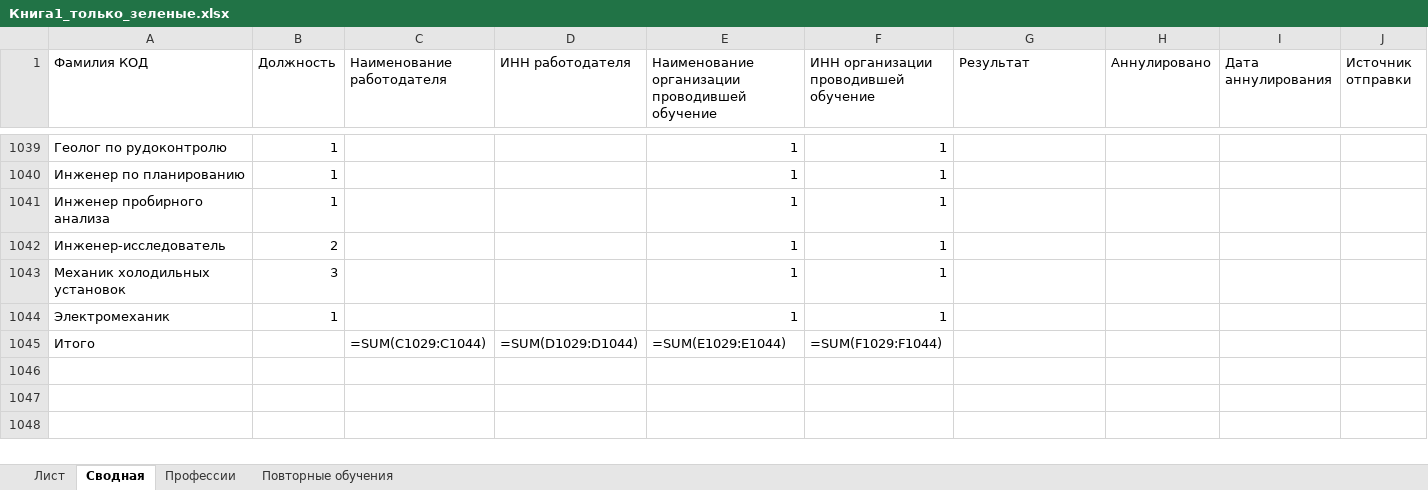
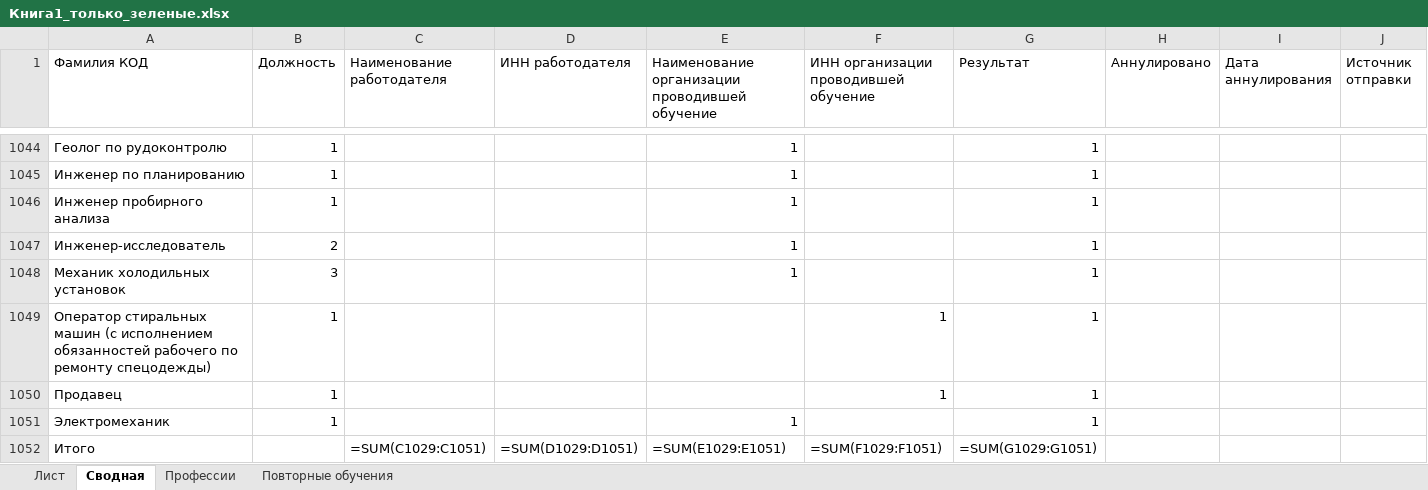
Before and after one commit to lysakalenushka-hash/-, an Excel workbook: Книга1_только_зеленые.xlsx, sheet Сводная, drawn as a sheet; only a part is shown, gaps mark what is left out; values as stored, in another font and other column widths than the file's, no cell formats; formulas without a stored value are shown as written; addresses are those after the commit; rows hold the shown columns only; the diff covers the shown part only; the diff names each change by its address in the sheet, - before the commit and + after, or states it on an @@ line.

```diff
--- a/Книга1_только_зеленые.xlsx (sheet Сводная)
+++ b/Книга1_только_зеленые.xlsx (sheet Сводная)
-F1044:F1048: 1
+F1044:F1048: (empty)
-G1044:G1048 (Результат): (empty)
+G1044:G1048 (Результат): 1
+row 1049: Оператор стиральных машин (с исполнением обязанностей рабочего по ремонту спецодежды) | 1 |  |  |  | 1 | 1
+row 1050: Продавец | 1 |  |  |  | 1 | 1
-F1051: 1
+F1051: (empty)
-G1051 (Результат): (empty)
+G1051 (Результат): 1
-C1052 (Наименование работодателя): =SUM(C1029:C1044)
+C1052 (Наименование работодателя): =SUM(C1029:C1051)
-D1052 (ИНН работодателя): =SUM(D1029:D1044)
+D1052 (ИНН работодателя): =SUM(D1029:D1051)
-E1052: =SUM(E1029:E1044)
+E1052: =SUM(E1029:E1051)
-F1052: =SUM(F1029:F1044)
+F1052: =SUM(F1029:F1051)
-G1052 (Результат): (empty)
+G1052 (Результат): =SUM(G1029:G1051)
```
Also changed, not shown: 8 added rows, 3 removed rows, 191 edited cells and merged cells elsewhere in this sheet, cell formats, Книга1_с_профессиями.xlsx.
